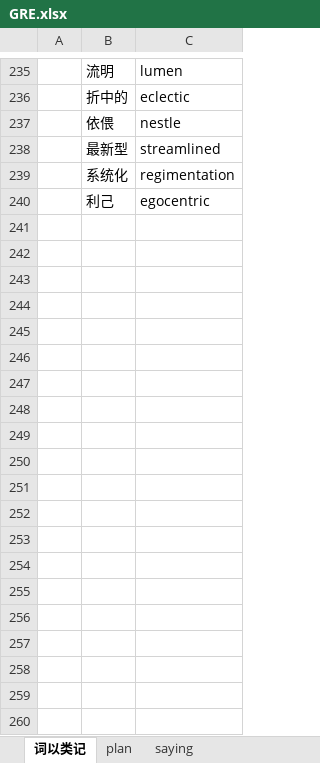
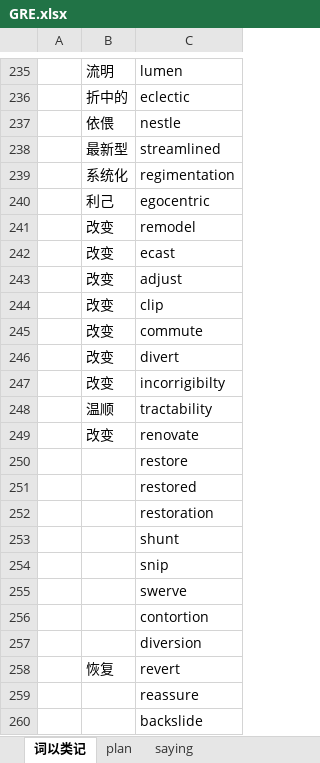
Before and after one commit to doerlife/dailycheckin, an Excel workbook: GRE.xlsx, sheet 词以类记, drawn as a sheet; only a part is shown, gaps mark what is left out; values as stored, in another font and other column widths than the file's, no borders; the diff covers the shown part only; the diff names each change by its address in the sheet, - before the commit and + after, or states it on an @@ line.

Commit message:
update code

```diff
--- a/GRE.xlsx (sheet 词以类记)
+++ b/GRE.xlsx (sheet 词以类记)
+row 241:  | 改变 | remodel
+row 242:  | 改变 | ecast
+row 243:  | 改变 | adjust
+row 244:  | 改变 | clip
+row 245:  | 改变 | commute
+row 246:  | 改变 | divert
+row 247:  | 改变 | incorrigibilty
+row 248:  | 温顺 | tractability
+row 249:  | 改变 | renovate
+row 250:  |  | restore
+row 251:  |  | restored
+row 252:  |  | restoration
+row 253:  |  | shunt
+row 254:  |  | snip
+row 255:  |  | swerve
+row 256:  |  | contortion
+row 257:  |  | diversion
+row 258:  | 恢复 | revert
+row 259:  |  | reassure
+row 260:  |  | backslide
```
Also changed, not shown: 66 added rows and 1 edited cell elsewhere in this sheet.
